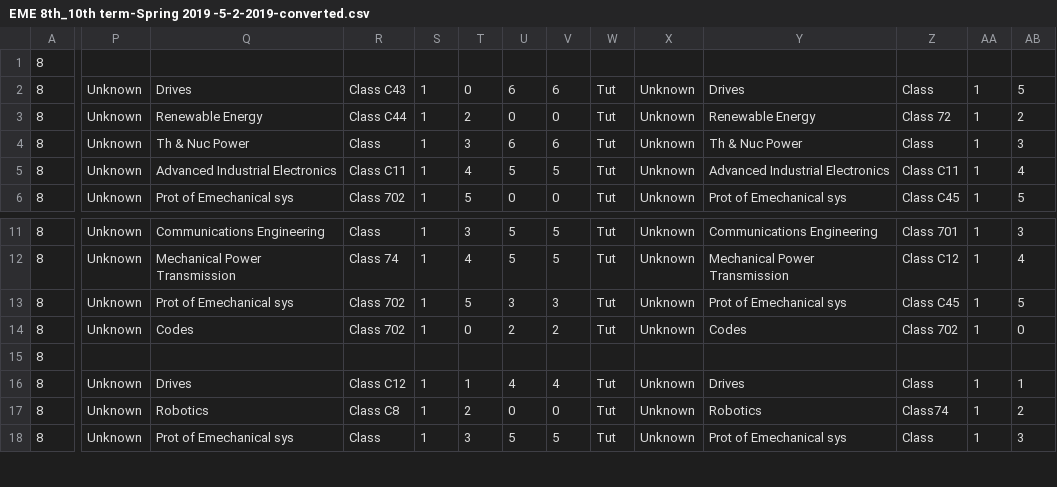
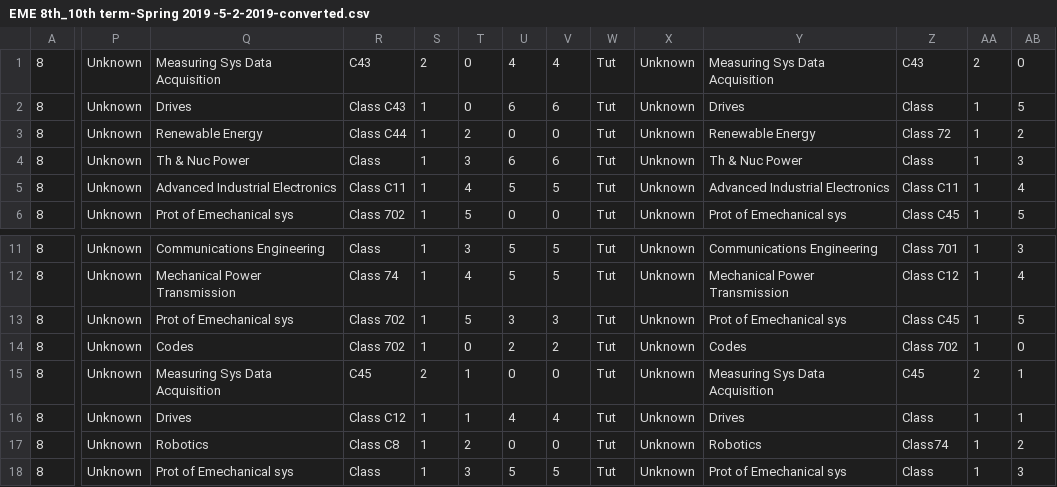
Before and after one commit to ahmedfawzy98/Database-filler, a CSV file: Database_files/EME 8th_10th term-Spring 2019 -5-2-2019-converted.csv, drawn as a sheet; only a part is shown, gaps mark what is left out; the diff covers the shown part only; the diff names each change by its address in the sheet, - before the commit and + after, or states it on an @@ line.

```diff
--- a/Database_files/EME 8th_10th term-Spring 2019 -5-2-2019-converted.csv
+++ b/Database_files/EME 8th_10th term-Spring 2019 -5-2-2019-converted.csv
-P1: (empty)
+P1: Unknown
-Q1: (empty)
+Q1: Measuring Sys Data Acquisition
-R1: (empty)
+R1: C43
-S1: (empty)
+S1: 2
-T1: (empty)
+T1: 0
-U1: (empty)
+U1: 4
-V1: (empty)
+V1: 4
-W1: (empty)
+W1: Tut
-X1: (empty)
+X1: Unknown
-Y1: (empty)
+Y1: Measuring Sys Data Acquisition
-Z1: (empty)
+Z1: C43
-AA1: (empty)
+AA1: 2
-AB1: (empty)
+AB1: 0
-P15: (empty)
+P15: Unknown
-Q15: (empty)
+Q15: Measuring Sys Data Acquisition
-R15: (empty)
+R15: C45
-S15: (empty)
+S15: 2
-T15: (empty)
+T15: 1
-U15: (empty)
+U15: 0
-V15: (empty)
+V15: 0
-W15: (empty)
+W15: Tut
-X15: (empty)
+X15: Unknown
-Y15: (empty)
+Y15: Measuring Sys Data Acquisition
-Z15: (empty)
+Z15: C45
-AA15: (empty)
+AA15: 2
-AB15: (empty)
+AB15: 1
```
Also changed, not shown: 128 edited cells elsewhere in this file, Database_files/CCE 3rd -5th - Fall 2018 -28-9-2018-converted.csv, Database_files/CCE 4th&6th term-Spring 2019 -5-2-2019-converted.csv, 4 other files.
